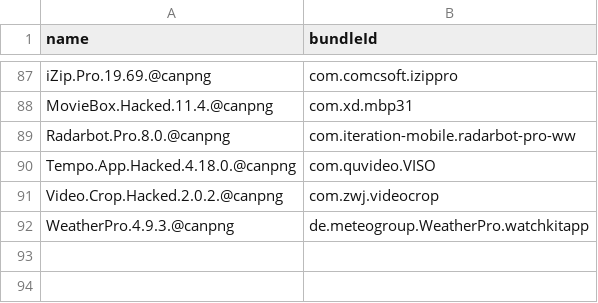
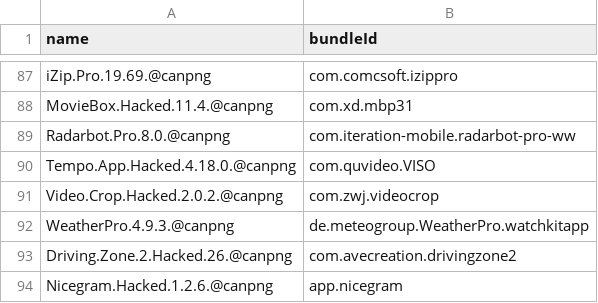
Before and after one commit to canpng/applefavour, a CSV file: bundleId.csv, drawn as a sheet; only a part is shown, gaps mark what is left out; the diff names each change by its address in the sheet, - before the commit and + after, or states it on an @@ line.

```diff
--- a/bundleId.csv
+++ b/bundleId.csv
+row 93: Driving.Zone.2.Hacked.26.@canpng | com.avecreation.drivingzone2
+row 94: Nicegram.Hacked.1.2.6.@canpng | app.nicegram
```
Also changed, not shown: 3 other files.
